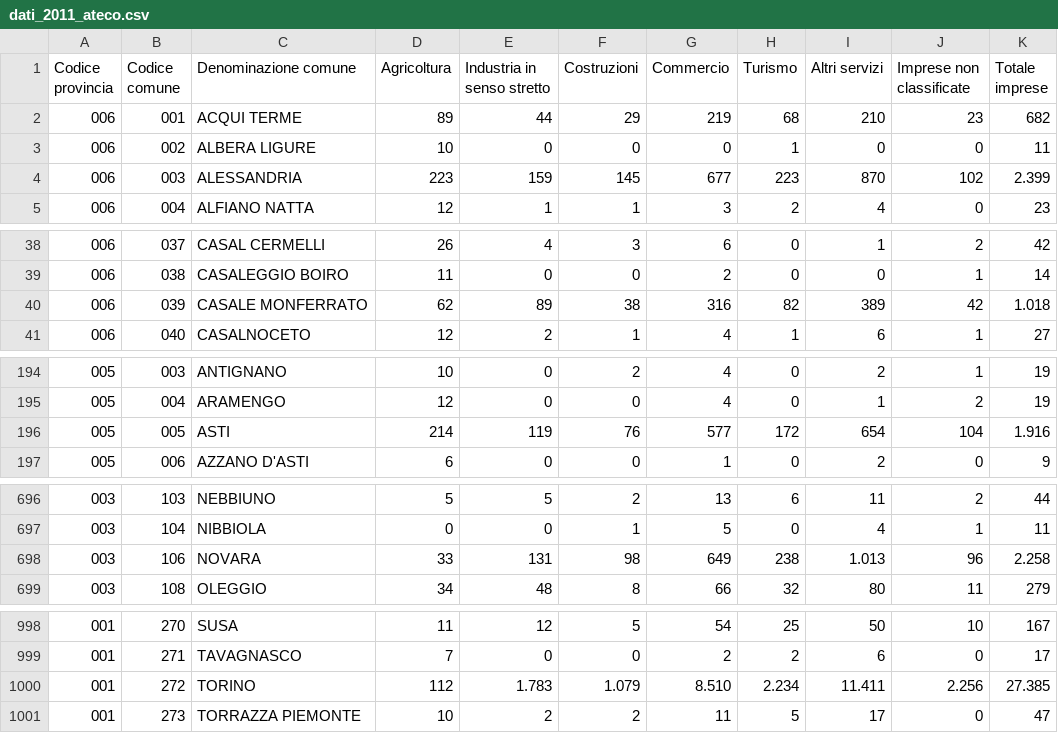
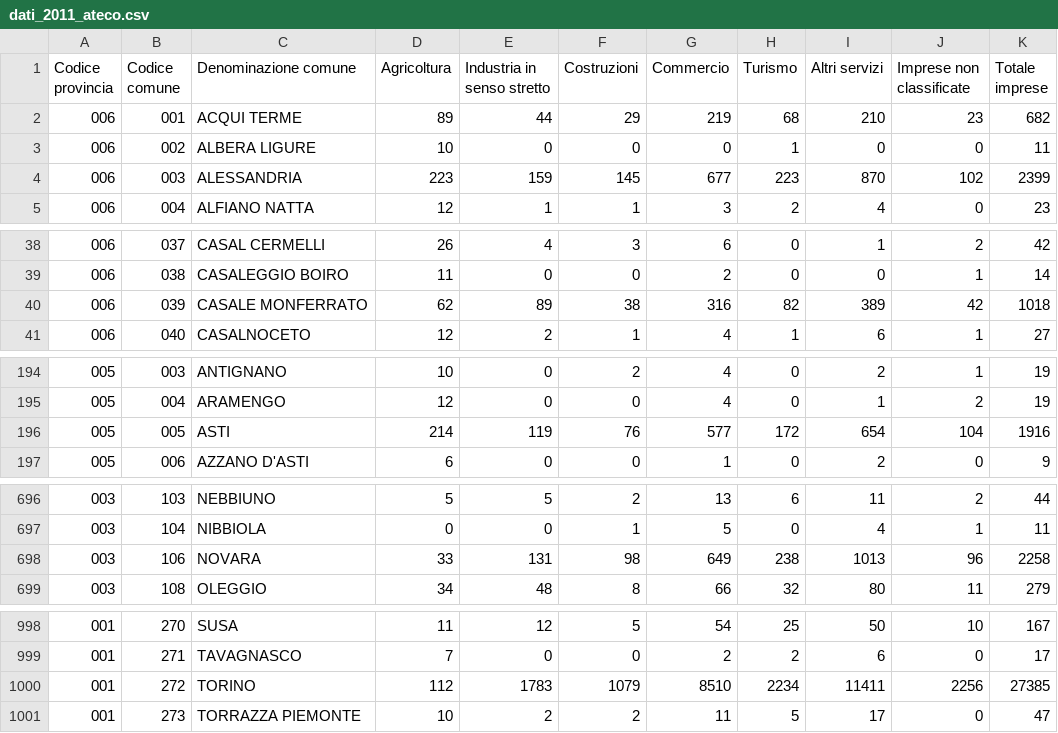
Before and after one commit to scarsellifi/piemonte_visual_contest, a CSV file: dati_2011_ateco.csv, drawn as a sheet; only a part is shown, gaps mark what is left out; the diff covers the shown part only.

```diff
--- a/dati_2011_ateco.csv
+++ b/dati_2011_ateco.csv
@@ -3,3 +3,3 @@ Codice provincia;Codice comune;Denominazione comune;Agricoltura;Industria in sen
 006;002;ALBERA LIGURE;10;0;0;0;1;0;0;11
-006;003;ALESSANDRIA;223;159;145;677;223;870;102;2.399
+006;003;ALESSANDRIA;223;159;145;677;223;870;102;2399
 006;004;ALFIANO NATTA;12;1;1;3;2;4;0;23
@@ -39,3 +39,3 @@ Codice provincia;Codice comune;Denominazione comune;Agricoltura;Industria in sen
 006;038;CASALEGGIO BOIRO;11;0;0;2;0;0;1;14
-006;039;CASALE MONFERRATO;62;89;38;316;82;389;42;1.018
+006;039;CASALE MONFERRATO;62;89;38;316;82;389;42;1018
 006;040;CASALNOCETO;12;2;1;4;1;6;1;27
@@ -195,3 +195,3 @@ Codice provincia;Codice comune;Denominazione comune;Agricoltura;Industria in sen
 005;004;ARAMENGO;12;0;0;4;0;1;2;19
-005;005;ASTI;214;119;76;577;172;654;104;1.916
+005;005;ASTI;214;119;76;577;172;654;104;1916
 005;006;AZZANO D'ASTI;6;0;0;1;0;2;0;9
@@ -697,3 +697,3 @@ Codice provincia;Codice comune;Denominazione comune;Agricoltura;Industria in sen
 003;104;NIBBIOLA;0;0;1;5;0;4;1;11
-003;106;NOVARA;33;131;98;649;238;1.013;96;2.258
+003;106;NOVARA;33;131;98;649;238;1013;96;2258
 003;108;OLEGGIO;34;48;8;66;32;80;11;279
@@ -999,3 +999,3 @@ Codice provincia;Codice comune;Denominazione comune;Agricoltura;Industria in sen
 001;271;TAVAGNASCO;7;0;0;2;2;6;0;17
-001;272;TORINO;112;1.783;1.079;8.510;2.234;11.411;2.256;27.385
+001;272;TORINO;112;1783;1079;8510;2234;11411;2256;27385
 001;273;TORRAZZA PIEMONTE;10;2;2;11;5;17;0;47
```
Also changed, not shown: 5 edited cells elsewhere in this file, dati_2013_ateco.csv, 1 other file.
